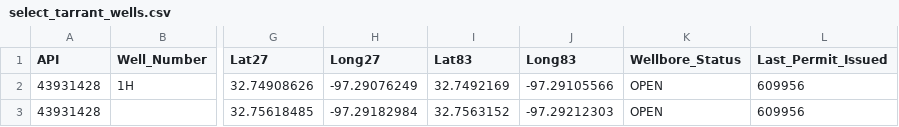
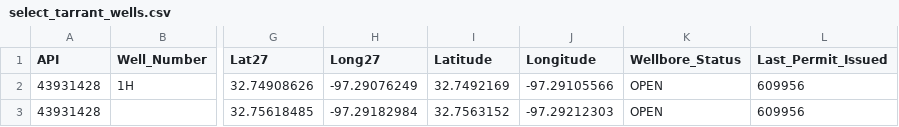
Before and after one commit to DarkCircles/Dark-Circles-GIS, a CSV file: points/select_tarrant_wells.csv, drawn as a sheet; only a part is shown, gaps mark what is left out; the diff names each change by its address in the sheet, - before the commit and + after, or states it on an @@ line.

Commit message:
Update select_tarrant_wells.csv

```diff
--- a/points/select_tarrant_wells.csv
+++ b/points/select_tarrant_wells.csv
-I1: Lat83
+I1: Latitude
-J1: Long83
+J1: Longitude
```
